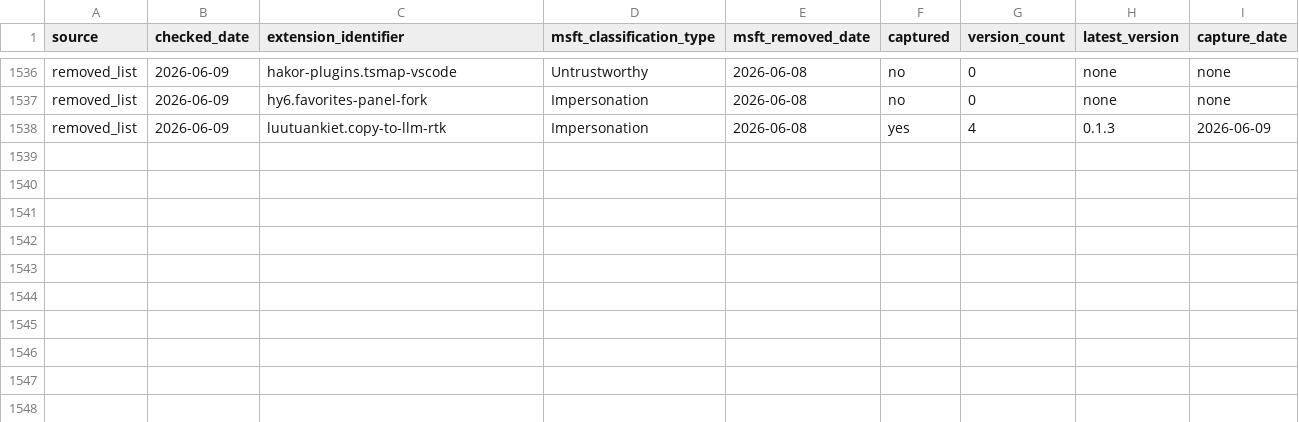
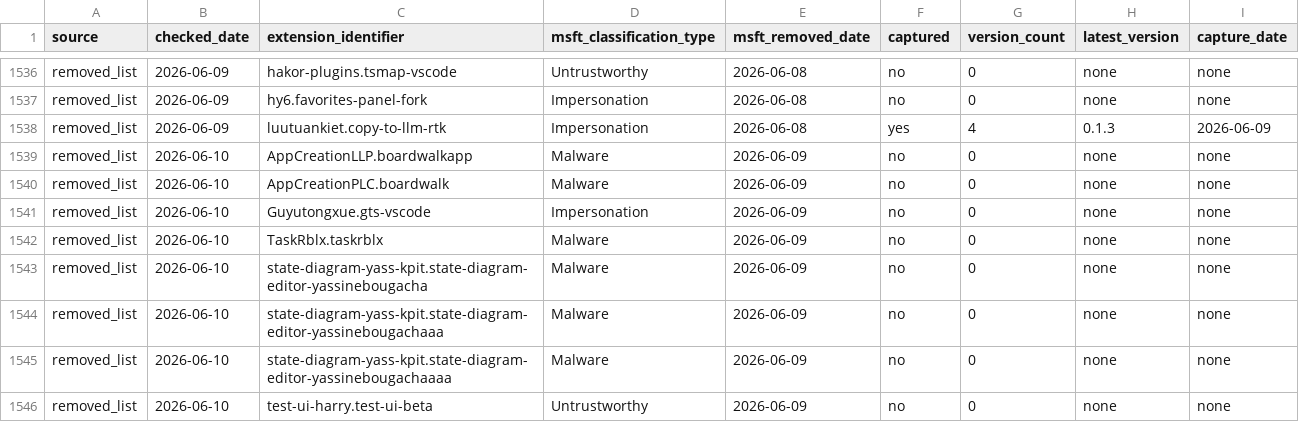
Before and after one commit to kalachkar/vsmex, a CSV file: metadata/msft_vscode_flagged_extensions.csv, drawn as a sheet; only a part is shown, gaps mark what is left out.

Commit message:
sync: +8 new flagged extensions

```diff
--- a/metadata/msft_vscode_flagged_extensions.csv
+++ b/metadata/msft_vscode_flagged_extensions.csv
@@ -1538 +1538,9 @@ removed_list,2026-06-09,hy6.favorites-panel-fork,Impersonation,2026-06-08,no,0,n
 removed_list,2026-06-09,luutuankiet.copy-to-llm-rtk,Impersonation,2026-06-08,yes,4,0.1.3,2026-06-09
+removed_list,2026-06-10,AppCreationLLP.boardwalkapp,Malware,2026-06-09,no,0,none,none
+removed_list,2026-06-10,AppCreationPLC.boardwalk,Malware,2026-06-09,no,0,none,none
+removed_list,2026-06-10,Guyutongxue.gts-vscode,Impersonation,2026-06-09,no,0,none,none
+removed_list,2026-06-10,TaskRblx.taskrblx,Malware,2026-06-09,no,0,none,none
+removed_list,2026-06-10,state-diagram-yass-kpit.state-diagram-editor-yassinebougacha,Malware,2026-06-09,no,0,none,none
+removed_list,2026-06-10,state-diagram-yass-kpit.state-diagram-editor-yassinebougachaaa,Malware,2026-06-09,no,0,none,none
+removed_list,2026-06-10,state-diagram-yass-kpit.state-diagram-editor-yassinebougachaaaa,Malware,2026-06-09,no,0,none,none
+removed_list,2026-06-10,test-ui-harry.test-ui-beta,Untrustworthy,2026-06-09,no,0,none,none
```
